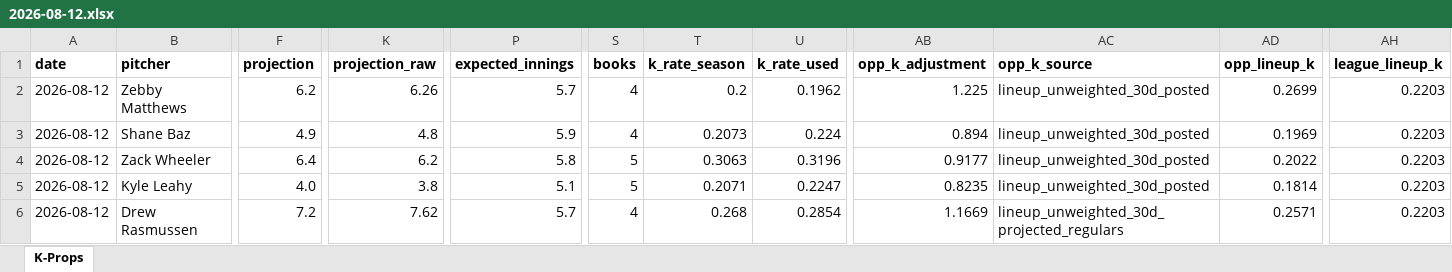
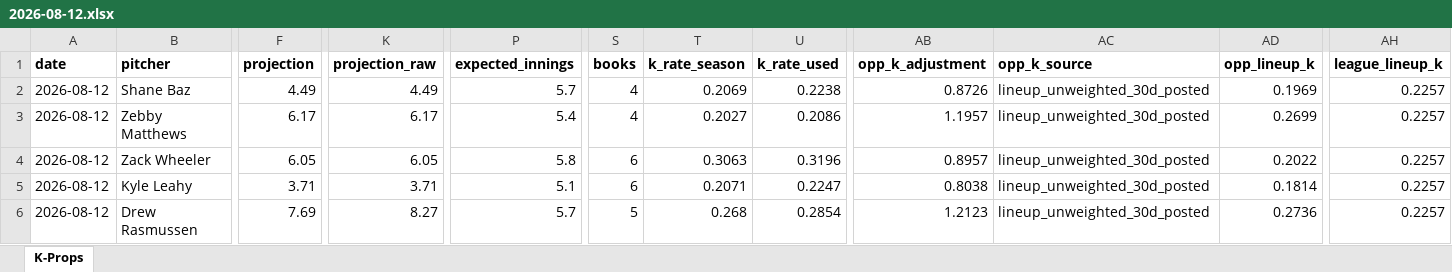
Before and after one commit to flychico/lydiaslab, an Excel workbook: data/k-props/2026-08-12.xlsx, sheet K-Props, drawn as a sheet; only a part is shown, gaps mark what is left out; values as stored, in another font and other column widths than the file's, no borders; removed rows and columns are numbered as before the commit, all else as after; rows hold the shown columns only; the diff covers the shown part only; the diff names each change by its address in the sheet, - before the commit and + after, or states it on an @@ line.

```diff
--- a/data/k-props/2026-08-12.xlsx (sheet K-Props)
+++ b/data/k-props/2026-08-12.xlsx (sheet K-Props)
-row 2: 2026-08-12 | Zebby Matthews | 6.2 | 6.26 | 5.7 | 4 | 0.2 | 0.1962 | 1.225 | lineup_unweighted_30d_posted | 0.2699 | 0.2203
-F2 (projection): 4.9
+F2 (projection): 4.49
-K2 (projection_raw): 4.8
+K2 (projection_raw): 4.49
-P2 (expected_innings): 5.9
+P2 (expected_innings): 5.7
-T2 (k_rate_season): 0.2073
+T2 (k_rate_season): 0.2069
-U2 (k_rate_used): 0.224
+U2 (k_rate_used): 0.2238
-AB2 (opp_k_adjustment): 0.894
+AB2 (opp_k_adjustment): 0.8726
-AH2 (league_lineup_k): 0.2203
+AH2 (league_lineup_k): 0.2257
+row 3: 2026-08-12 | Zebby Matthews | 6.17 | 6.17 | 5.4 | 4 | 0.2027 | 0.2086 | 1.1957 | lineup_unweighted_30d_posted | 0.2699 | 0.2257
-F4 (projection): 6.4
+F4 (projection): 6.05
-K4 (projection_raw): 6.2
+K4 (projection_raw): 6.05
-S4:S5 (books): 5
+S4:S5 (books): 6
-AB4 (opp_k_adjustment): 0.9177
+AB4 (opp_k_adjustment): 0.8957
-AH4:AH6 (league_lineup_k): 0.2203
+AH4:AH6 (league_lineup_k): 0.2257
-F5 (projection): 4.0
+F5 (projection): 3.71
-K5 (projection_raw): 3.8
+K5 (projection_raw): 3.71
-AB5 (opp_k_adjustment): 0.8235
+AB5 (opp_k_adjustment): 0.8038
-F6 (projection): 7.2
+F6 (projection): 7.69
-K6 (projection_raw): 7.62
+K6 (projection_raw): 8.27
-S6 (books): 4
+S6 (books): 5
-AB6 (opp_k_adjustment): 1.1669
+AB6 (opp_k_adjustment): 1.2123
-AC6 (opp_k_source): lineup_unweighted_30d_projected_regulars
+AC6 (opp_k_source): lineup_unweighted_30d_posted
-AD6 (opp_lineup_k): 0.2571
+AD6 (opp_lineup_k): 0.2736
```
Also changed, not shown: 9 added rows, 3 removed rows and 168 edited cells elsewhere in this sheet, 12 other files.
